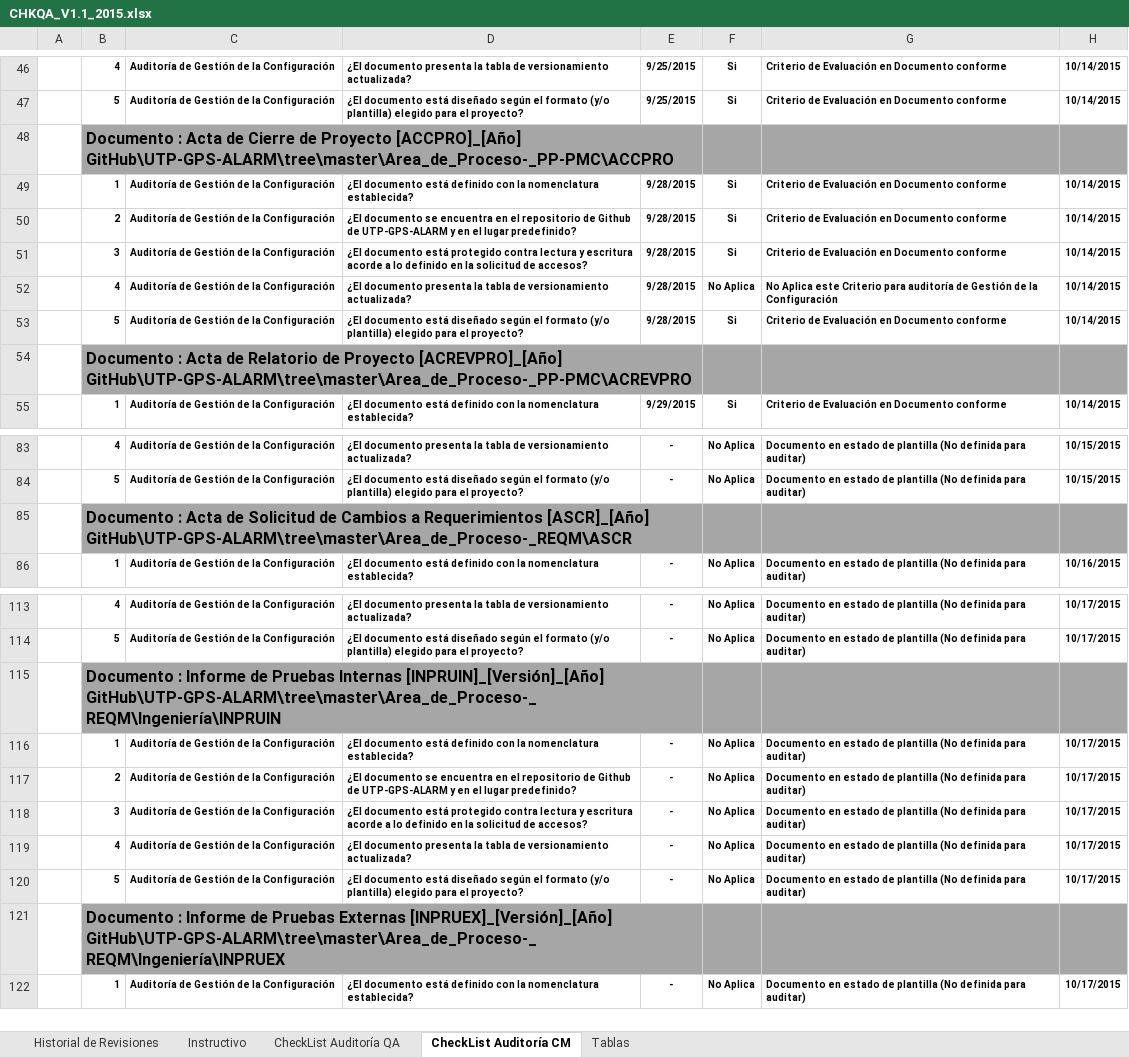
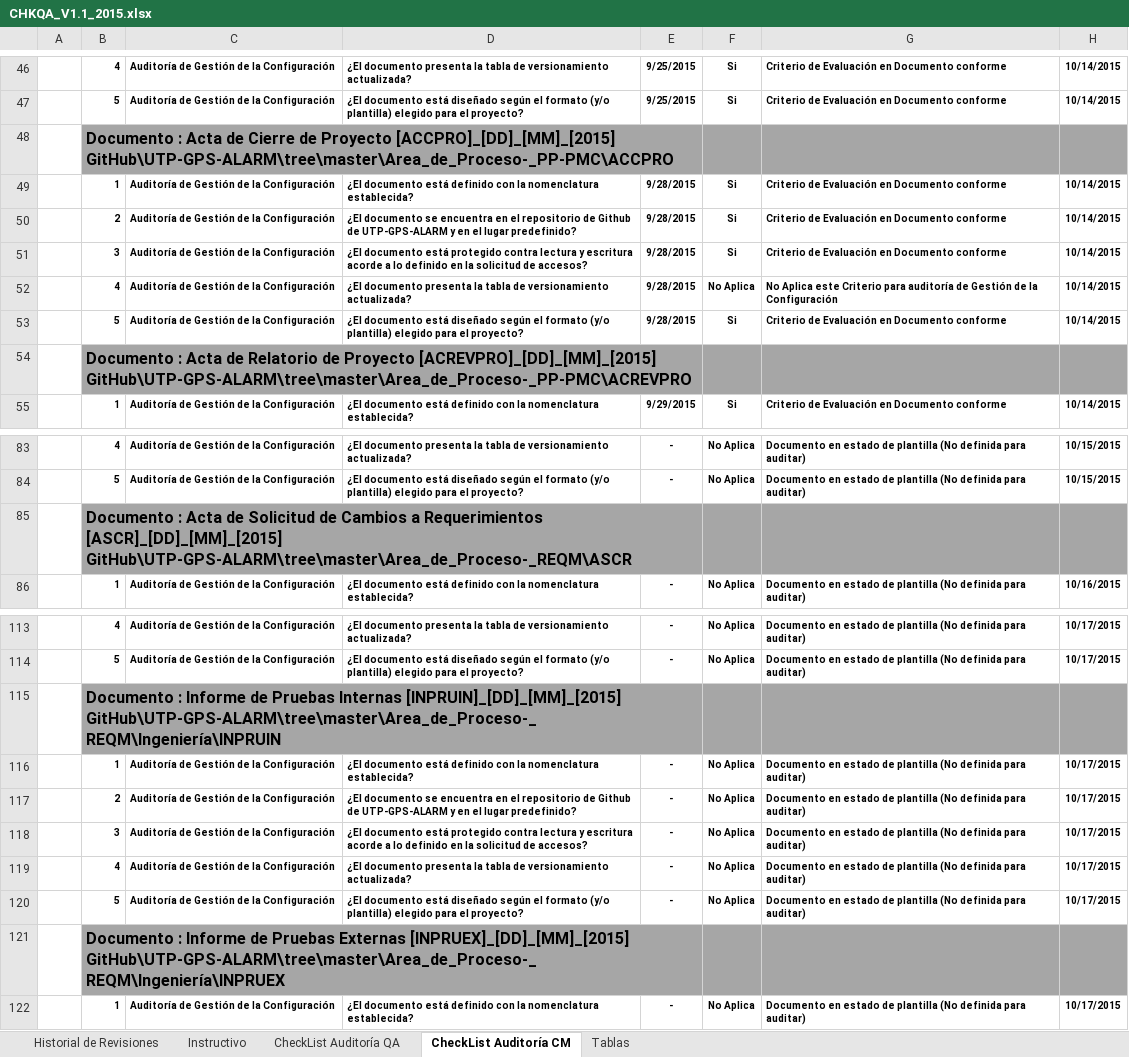
Before and after one commit to lowrider80/UTP-GPS-ALARM, an Excel workbook: Area_de_Proceso-_PPQA/CHKQA/CHKQA_V1.1_2015.xlsx, sheet CheckList Auditoría CM, drawn as a sheet; only a part is shown, gaps mark what is left out; values as stored, in another font and other column widths than the file's, no borders; charts and pictures and conditional formats not drawn; the diff covers the shown part only; the diff names each change by its address in the sheet, - before the commit and + after, or states it on an @@ line.

Commit message:
CheckList de Aseguramiento de la Calidad

```diff
--- a/Area_de_Proceso-_PPQA/CHKQA/CHKQA_V1.1_2015.xlsx (sheet CheckList Auditoría CM)
+++ b/Area_de_Proceso-_PPQA/CHKQA/CHKQA_V1.1_2015.xlsx (sheet CheckList Auditoría CM)
-B48: …de Proyecto [ACCPRO]_[Año] GitHub\UTP-GPS-ALARM\tree\master\Area_de_Proceso-_PP-PMC\ACCPRO
+B48: …de Proyecto [ACCPRO]_[DD]_[MM]_[2015] GitHub\UTP-GPS-ALARM\tree\master\Area_de_Proceso-_PP-PMC\ACCPRO
-B54: …de Proyecto [ACREVPRO]_[Año] GitHub\UTP-GPS-ALARM\tree\master\Area_de_Proceso-_PP-PMC\ACREVPRO
+B54: …de Proyecto [ACREVPRO]_[DD]_[MM]_[2015] GitHub\UTP-GPS-ALARM\tree\master\Area_de_Proceso-_PP-PMC\ACREVPRO
-B85: …a Requerimientos [ASCR]_[Año] GitHub\UTP-GPS-ALARM\tree\master\Area_de_Proceso-_REQM\ASCR
+B85: …a Requerimientos [ASCR]_[DD]_[MM]_[2015] GitHub\UTP-GPS-ALARM\tree\master\Area_de_Proceso-_REQM\ASCR
-B115: …Pruebas Internas [INPRUIN]_[Versión]_[Año] GitHub\UTP-GPS-ALARM\tree\master\Area_de_Proceso-_REQM\Ingeniería\INPRUIN
+B115: …Pruebas Internas [INPRUIN]_[DD]_[MM]_[2015] GitHub\UTP-GPS-ALARM\tree\master\Area_de_Proceso-_REQM\Ingeniería\INPRUIN
-B121: …Pruebas Externas [INPRUEX]_[Versión]_[Año] GitHub\UTP-GPS-ALARM\tree\master\Area_de_Proceso-_REQM\Ingeniería\INPRUEX
+B121: …Pruebas Externas [INPRUEX]_[DD]_[MM]_[2015] GitHub\UTP-GPS-ALARM\tree\master\Area_de_Proceso-_REQM\Ingeniería\INPRUEX
```
Also changed, not shown: 5 edited cells elsewhere in this sheet, charts or pictures.
